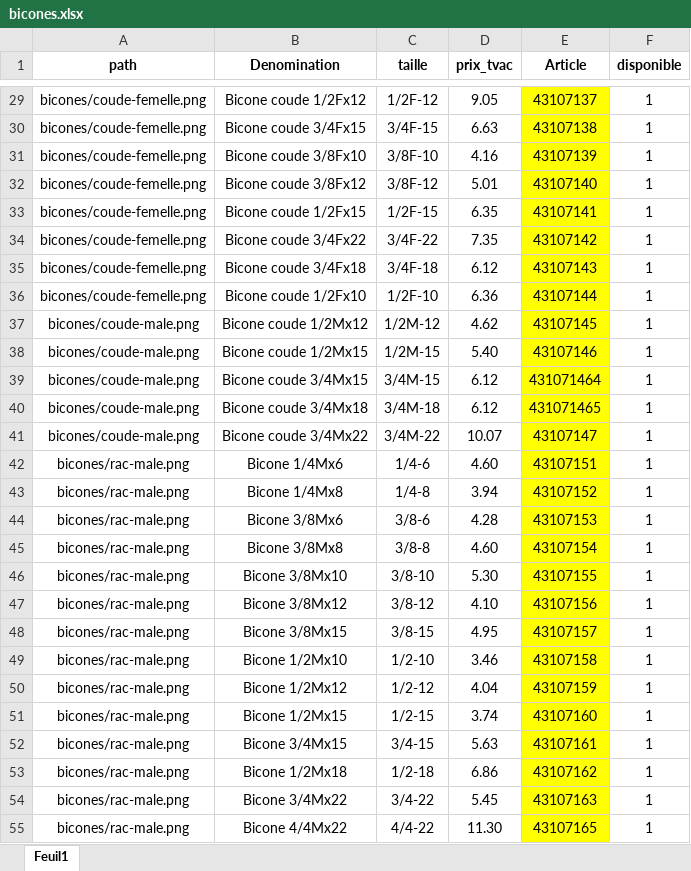
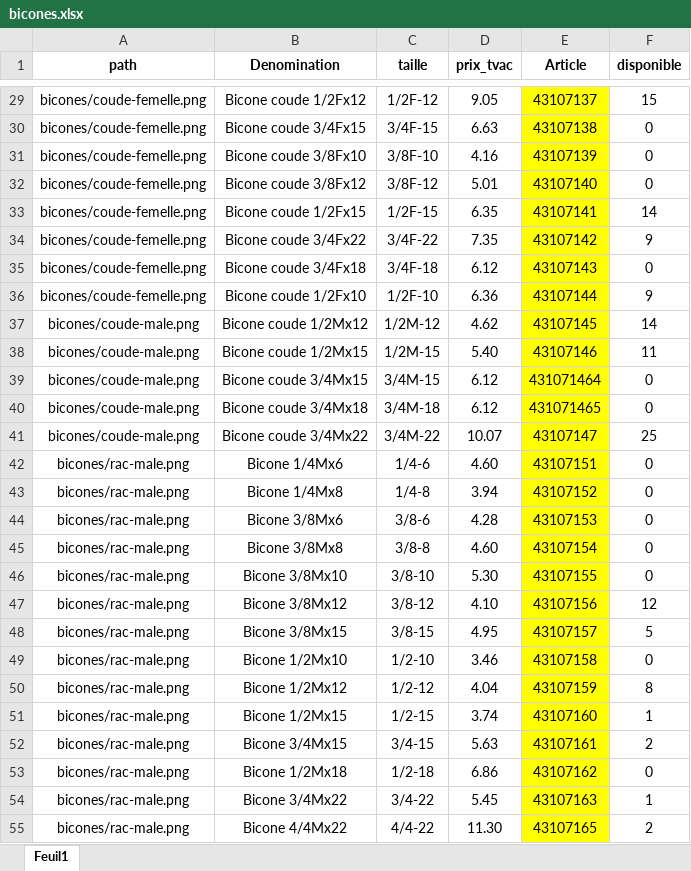
Before and after one commit to Ets-Braconnier/raccords-plomberie, an Excel workbook: prix/bicones.xlsx, sheet Feuil1, drawn as a sheet; only a part is shown, gaps mark what is left out; values as stored, in another font and other column widths than the file's, no borders; the diff covers the shown part only; the diff names each change by its address in the sheet, - before the commit and + after, or states it on an @@ line.

```diff
--- a/prix/bicones.xlsx (sheet Feuil1)
+++ b/prix/bicones.xlsx (sheet Feuil1)
-F29 (disponible): 1
+F29 (disponible): 15
-F30:F32 (disponible): 1
+F30:F32 (disponible): 0
-F33 (disponible): 1
+F33 (disponible): 14
-F34 (disponible): 1
+F34 (disponible): 9
-F35 (disponible): 1
+F35 (disponible): 0
-F36 (disponible): 1
+F36 (disponible): 9
-F37 (disponible): 1
+F37 (disponible): 14
-F38 (disponible): 1
+F38 (disponible): 11
-F39:F40 (disponible): 1
+F39:F40 (disponible): 0
-F41 (disponible): 1
+F41 (disponible): 25
-F42:F46 (disponible): 1
+F42:F46 (disponible): 0
-F47 (disponible): 1
+F47 (disponible): 12
-F48 (disponible): 1
+F48 (disponible): 5
-F49 (disponible): 1
+F49 (disponible): 0
-F50 (disponible): 1
+F50 (disponible): 8
-F52 (disponible): 1
+F52 (disponible): 2
-F53 (disponible): 1
+F53 (disponible): 0
-F55 (disponible): 1
+F55 (disponible): 2
```
Also changed, not shown: 43 edited cells elsewhere in this sheet, 9 other files.
